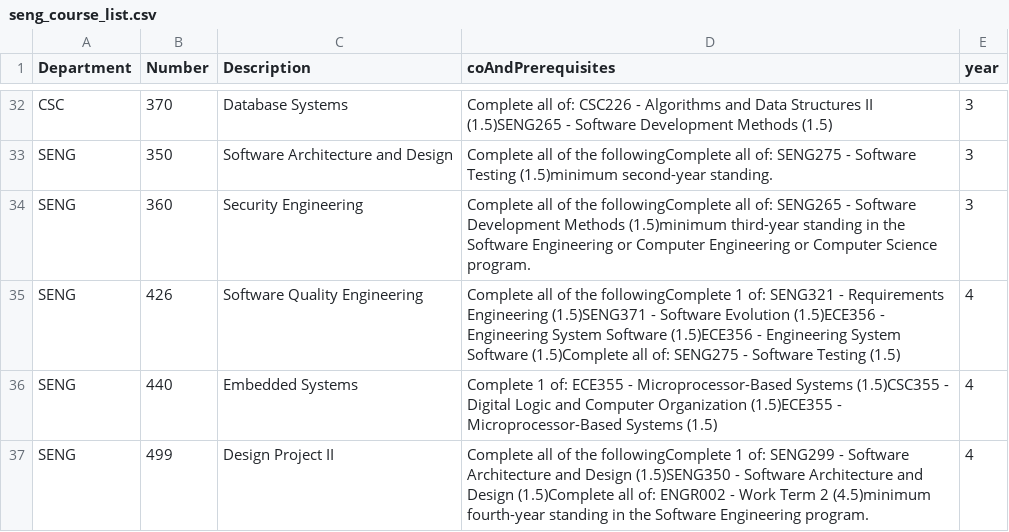
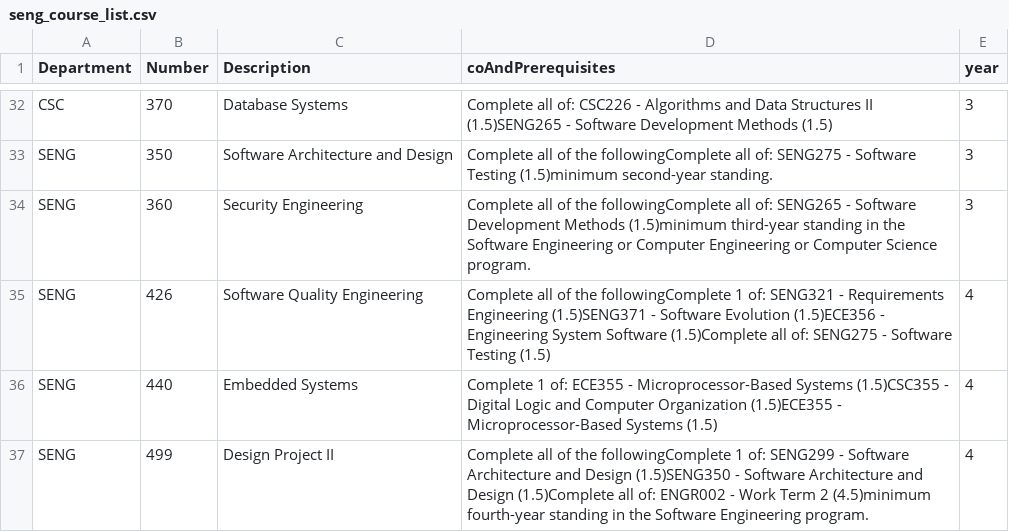
Before and after one commit to arunalex62/CoursePlanner, a CSV file: src/seng_course_list.csv, drawn as a sheet; only a part is shown, gaps mark what is left out.

Commit message:
Fixed a typo.

```diff
--- a/src/seng_course_list.csv
+++ b/src/seng_course_list.csv
@@ -34,3 +34,3 @@ SENG,350,Software Architecture and Design,Complete all of the followingComplete
 SENG,360,Security Engineering,Complete all of the followingComplete all of: SENG265 - Software Development Methods (1.5)minimum third-year standing in the Software Engineering or Computer Engineering or Computer Science program.,3
-SENG,426,Software Quality Engineering,Complete all of the followingComplete 1 of: SENG321 - Requirements Engineering (1.5)SENG371 - Software Evolution (1.5)ECE356 - Engineering System Software (1.5)ECE356 - Engineering System Software (1.5)Complete all of: SENG275 - Software Testing (1.5),4
+SENG,426,Software Quality Engineering,Complete all of the followingComplete 1 of: SENG321 - Requirements Engineering (1.5)SENG371 - Software Evolution (1.5)ECE356 - Engineering System Software (1.5)Complete all of: SENG275 - Software Testing (1.5),4
 SENG,440,Embedded Systems,Complete 1 of: ECE355 - Microprocessor-Based Systems (1.5)CSC355 - Digital Logic and Computer Organization (1.5)ECE355 - Microprocessor-Based Systems (1.5),4
```
